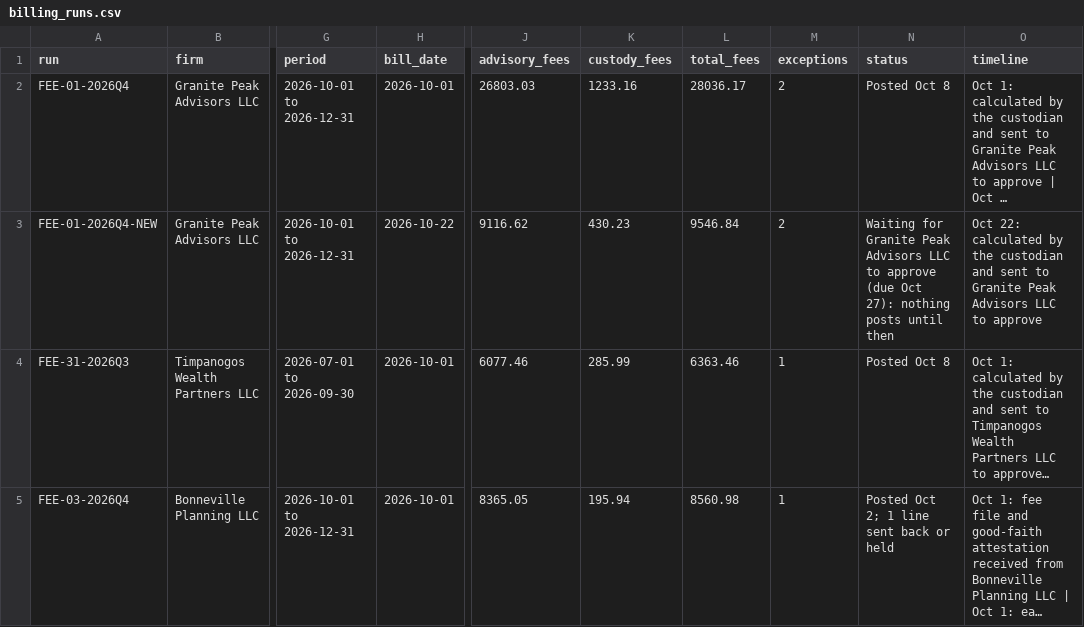
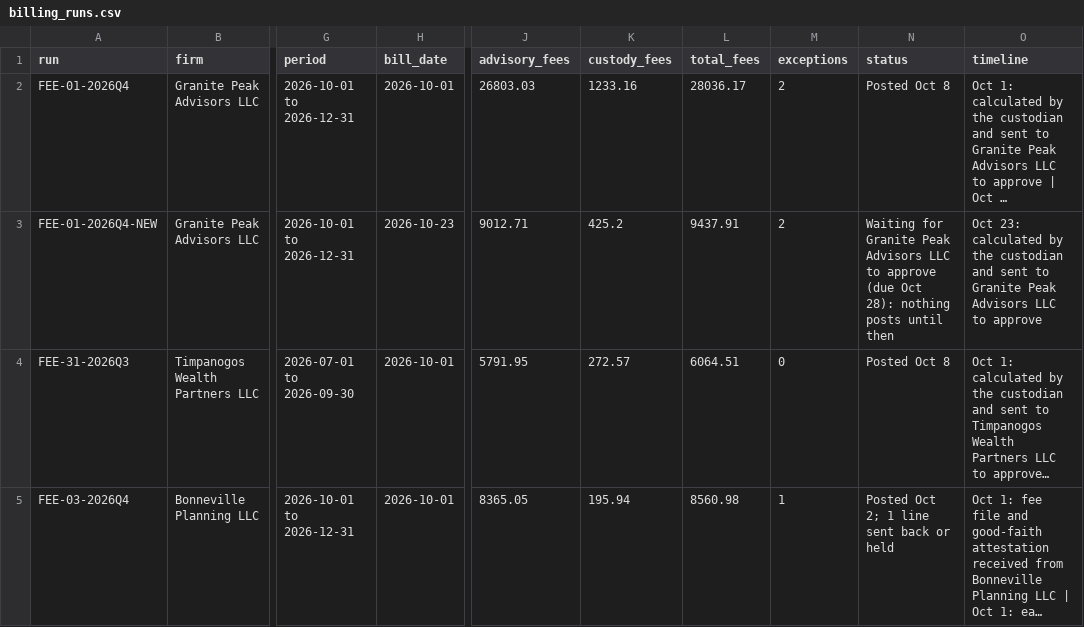
Before and after one commit to shawngggg/AI-embedded-RIA-custody-operations-platform, a CSV file: synthetic/data/billing_runs.csv, drawn as a sheet; only a part is shown, gaps mark what is left out; long unchanged cells end in …; the diff names each change by its address in the sheet, - before the commit and + after, or states it on an @@ line.

```diff
--- a/synthetic/data/billing_runs.csv
+++ b/synthetic/data/billing_runs.csv
-H3 (bill_date): 2026-10-22
+H3 (bill_date): 2026-10-23
-J3 (advisory_fees): 9116.62
+J3 (advisory_fees): 9012.71
-K3 (custody_fees): 430.23
+K3 (custody_fees): 425.2
-L3 (total_fees): 9546.84
+L3 (total_fees): 9437.91
-N3 (status): …(due Oct 27): nothing posts…
+N3 (status): …(due Oct 28): nothing posts…
-O3 (timeline): Oct 22: calculated by…
+O3 (timeline): Oct 23: calculated by…
-J4 (advisory_fees): 6077.46
+J4 (advisory_fees): 5791.95
-K4 (custody_fees): 285.99
+K4 (custody_fees): 272.57
-L4 (total_fees): 6363.46
+L4 (total_fees): 6064.51
-M4 (exceptions): 1
+M4 (exceptions): 0
```
Also changed, not shown: synthetic/data/accounts.csv, synthetic/data/allocations.csv, 31 other files.
